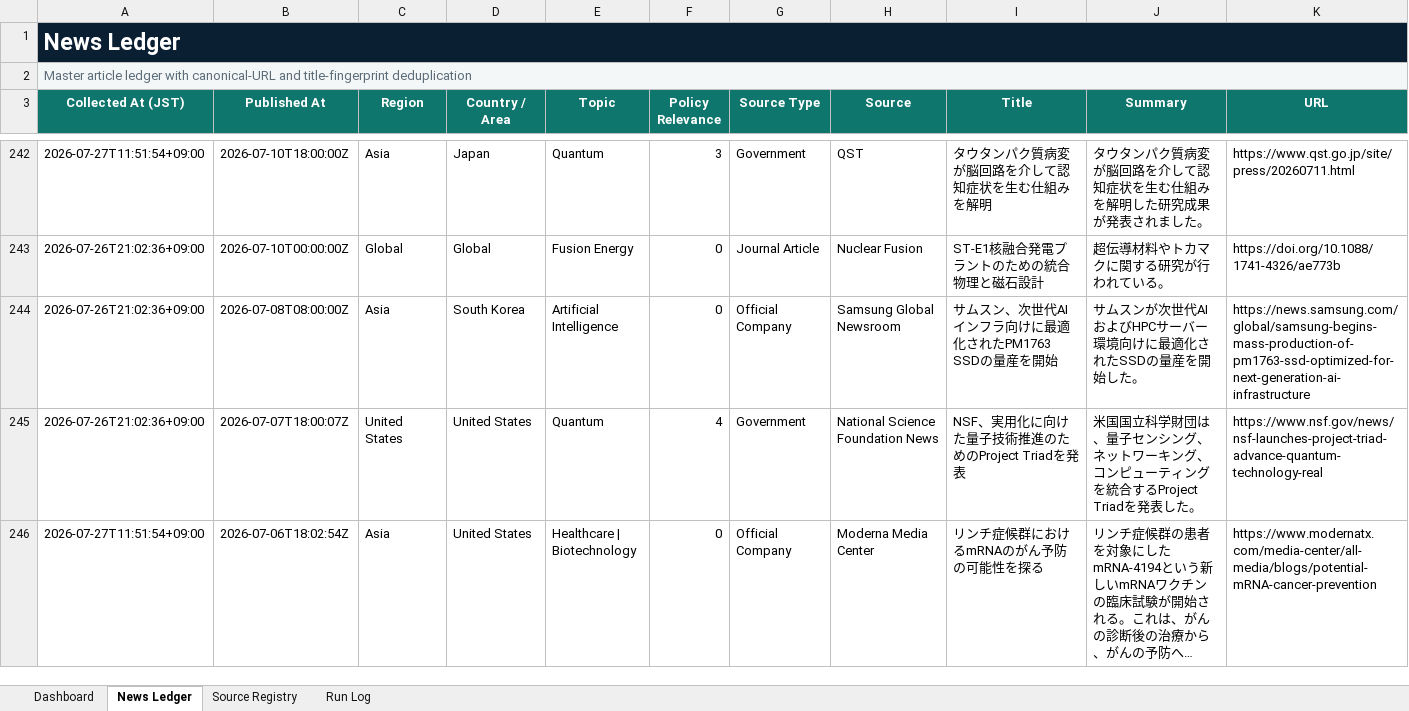
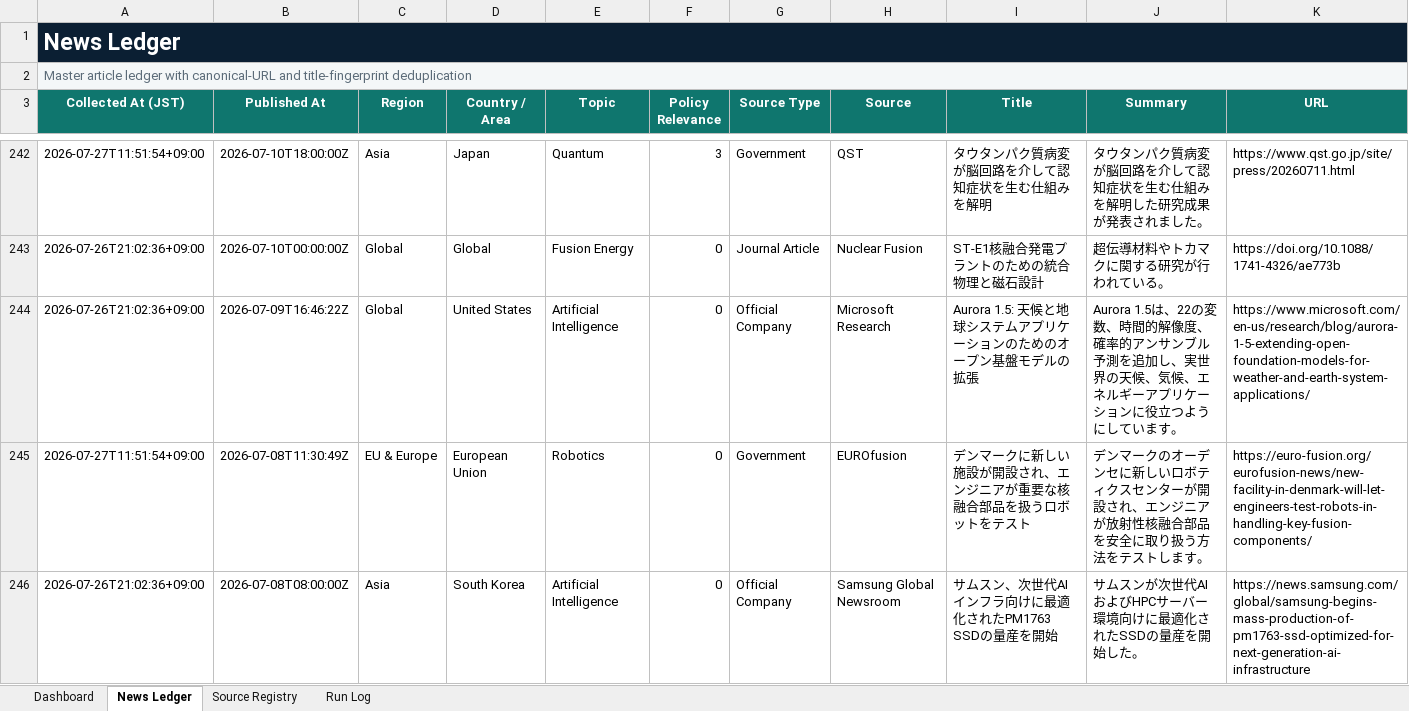
Before and after one commit to yagiharuka/innovation-news, an Excel workbook: docs/innovation_news_ledger.xlsx, sheet News Ledger, drawn as a sheet; only a part is shown, gaps mark what is left out; the shorter side is filled out with more unchanged rows; long unchanged cells end in …; values as stored, in another font and other column widths than the file's, no borders; conditional formats and table styles not drawn; rows hold the shown columns only; the diff covers the shown part only; the diff names each change by its address in the sheet, - before the commit and + after, or states it on an @@ line.

```diff
--- a/docs/innovation_news_ledger.xlsx (sheet News Ledger)
+++ b/docs/innovation_news_ledger.xlsx (sheet News Ledger)
+row 244: 2026-07-26T21:02:36+09:00 | 2026-07-09T16:46:22Z | Global | United States | Artificial Intelligence | 0 | Official Company | Microsoft Research | Aurora 1.5: 天候と地球システムアプリケーションのためのオープン基盤モデルの拡張 | Aurora 1.5は、22の変数、時間的解像度、確率的アンサンブル予測を追加し、実世界の天候、気候、エネルギーアプリケーションに役立つようにしています。 | https://www.microsoft.com/en-us/research/blog/aurora-1-5-extending-open-foundation-models-for-weather-and-earth-system-applications/
+row 245: 2026-07-27T11:51:54+09:00 | 2026-07-08T11:30:49Z | EU & Europe | European Union | Robotics | 0 | Government | EUROfusion | デンマークに新しい施設が開設され、エンジニアが重要な核融合部品を扱うロボットをテスト | デンマークのオーデンセに新しいロボティクスセンターが開設され、エンジニアが放射性核融合部品を安全に取り扱う方法をテストします。 | https://euro-fusion.org/eurofusion-news/new-facility-in-denmark-will-let-engineers-test-robots-in-handling-key-fusion-components/
```
Also changed, not shown: 1 added row elsewhere in this sheet, sheet Run Log, sheet Dashboard, 5 other files.
